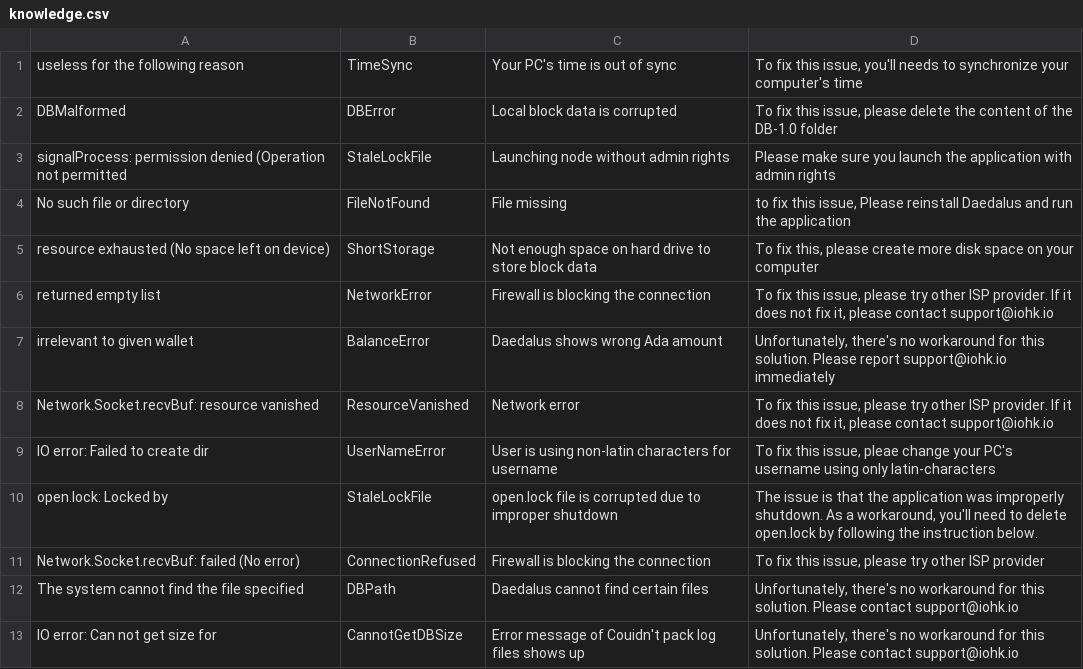
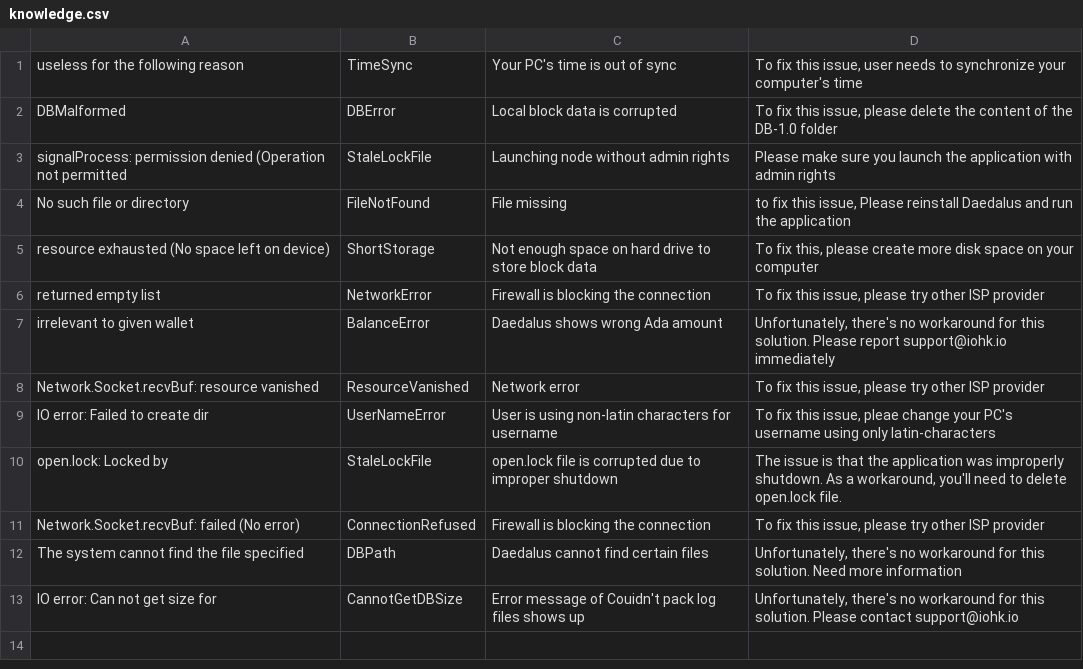
Before and after one commit to input-output-hk/log-classifier, a CSV file: knowledgebase/knowledge.csv, drawn as a sheet.

```diff
--- a/knowledgebase/knowledge.csv
+++ b/knowledgebase/knowledge.csv
@@ -1,2 +1,2 @@
-"useless for the following reason","TimeSync","Your PC's time is out of sync","To fix this issue, you'll needs to synchronize your computer's time"
+"useless for the following reason","TimeSync","Your PC's time is out of sync","To fix this issue, user needs to synchronize your computer's time"
 "DBMalformed","DBError","Local block data is corrupted","To fix this issue, please delete the content of the DB-1.0 folder"
@@ -5,9 +5,9 @@
 "resource exhausted (No space left on device)","ShortStorage","Not enough space on hard drive to store block data","To fix this, please create more disk space on your computer"
-"returned empty list","NetworkError","Firewall is blocking the connection","To fix this issue, please try other ISP provider. If it does not fix it, please contact support@iohk.io"
+"returned empty list","NetworkError","Firewall is blocking the connection","To fix this issue, please try other ISP provider"
 "irrelevant to given wallet","BalanceError","Daedalus shows wrong Ada amount","Unfortunately, there's no workaround for this solution. Please report support@iohk.io immediately"
-"Network.Socket.recvBuf: resource vanished","ResourceVanished","Network error","To fix this issue, please try other ISP provider. If it does not fix it, please contact support@iohk.io"
+"Network.Socket.recvBuf: resource vanished","ResourceVanished","Network error","To fix this issue, please try other ISP provider"
 "IO error: Failed to create dir","UserNameError","User is using non-latin characters for username","To fix this issue, pleae change your PC's username using only latin-characters"
-"open.lock: Locked by","StaleLockFile","open.lock file is corrupted due to improper shutdown","The issue is that the application was improperly shutdown. As a workaround, you'll need to delete open.lock by following the instruction below."
+"open.lock: Locked by","StaleLockFile","open.lock file is corrupted due to improper shutdown","The issue is that the application was improperly shutdown. As a workaround, you'll need to delete open.lock file."
 "Network.Socket.recvBuf: failed (No error)","ConnectionRefused","Firewall is blocking the connection","To fix this issue, please try other ISP provider"
-"The system cannot find the file specified","DBPath","Daedalus cannot find certain files","Unfortunately, there's no workaround for this solution. Please contact support@iohk.io"
+"The system cannot find the file specified","DBPath","Daedalus cannot find certain files","Unfortunately, there's no workaround for this solution. Need more information"
 "IO error: Can not get size for","CannotGetDBSize","Error message of Couidn't pack log files shows up","Unfortunately, there's no workaround for this solution. Please contact support@iohk.io"
```
Also changed, not shown: 6 other files.
